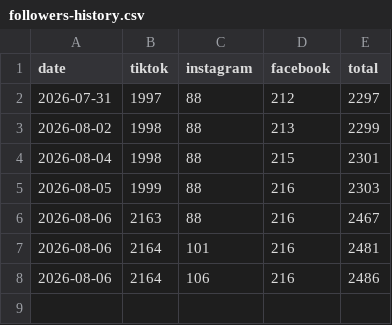
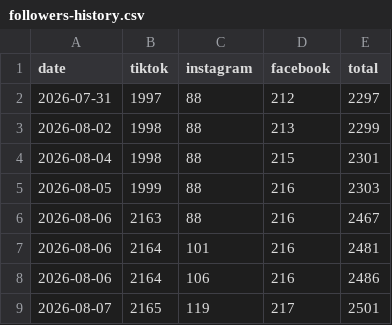
Before and after one commit to bbrown388/bobdavismusicwebsite, a CSV file: data/followers-history.csv, drawn as a sheet.

Commit message:
chore(followers): auto-refresh counts

```diff
--- a/data/followers-history.csv
+++ b/data/followers-history.csv
@@ -8 +8,2 @@ date,tiktok,instagram,facebook,total
 2026-08-06,2164,106,216,2486
+2026-08-07,2165,119,217,2501
```
Also changed, not shown: 1 other file.
